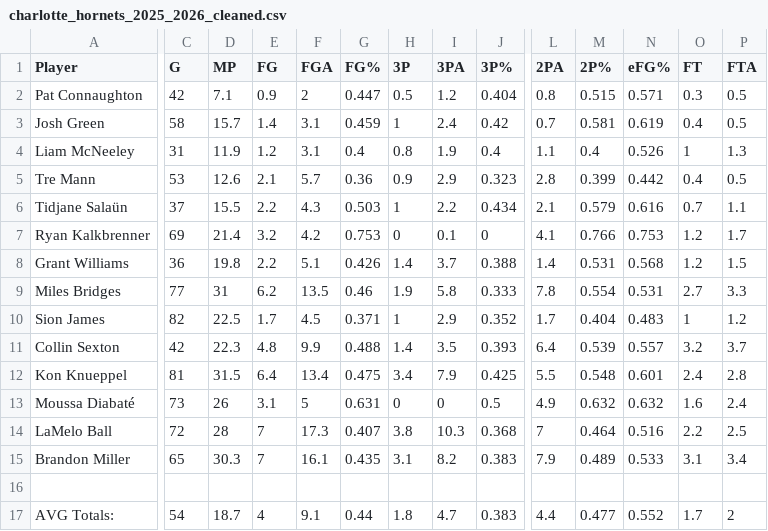
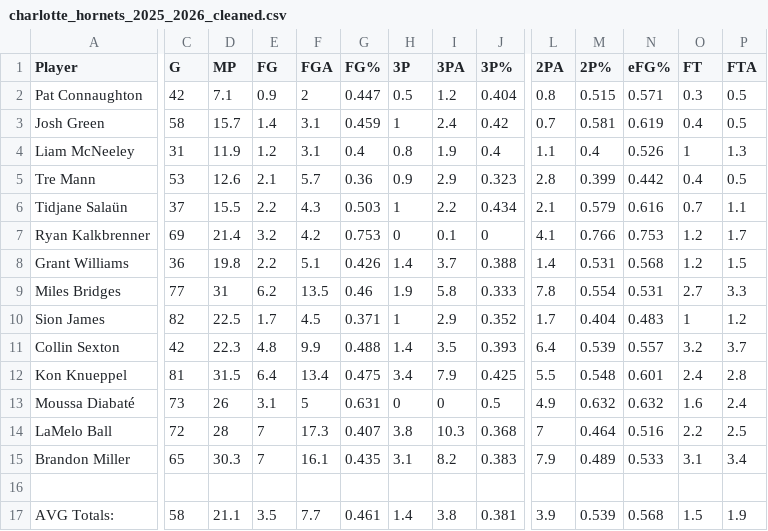
Before and after one commit to vedm7340/MILP-Roster-Optimization, a CSV file: data/charlotte_hornets_2025_2026_cleaned.csv, drawn as a sheet; only a part is shown, gaps mark what is left out; the diff covers the shown part only; the diff names each change by its address in the sheet, - before the commit and + after, or states it on an @@ line.

```diff
--- a/data/charlotte_hornets_2025_2026_cleaned.csv
+++ b/data/charlotte_hornets_2025_2026_cleaned.csv
-C17 (G): 54
+C17 (G): 58
-D17 (MP): 18.7
+D17 (MP): 21.1
-E17 (FG): 4
+E17 (FG): 3.5
-F17 (FGA): 9.1
+F17 (FGA): 7.7
-G17 (FG%): 0.44
+G17 (FG%): 0.461
-H17 (3P): 1.8
+H17 (3P): 1.4
-I17 (3PA): 4.7
+I17 (3PA): 3.8
-J17 (3P%): 0.383
+J17 (3P%): 0.381
-L17 (2PA): 4.4
+L17 (2PA): 3.9
-M17 (2P%): 0.477
+M17 (2P%): 0.539
-N17 (eFG%): 0.552
+N17 (eFG%): 0.568
-O17 (FT): 1.7
+O17 (FT): 1.5
-P17 (FTA): 2
+P17 (FTA): 1.9
```
Also changed, not shown: 12 edited cells elsewhere in this file, data/atlanta_hawks_2025_2026_cleaned.csv, data/boston_celtics_2025_2026_cleaned.csv, 27 other files.
